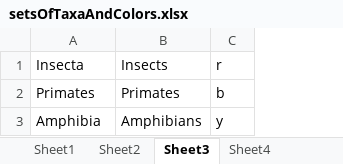
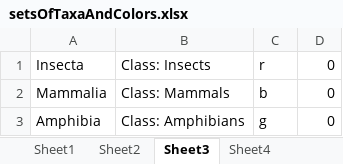
Before and after one commit to ndattani/genomicMDS, an Excel workbook: setsOfTaxaAndColors.xlsx, sheet Sheet3, drawn as a sheet; values as stored, in another font and other column widths than the file's, no borders; removed rows and columns are numbered as before the commit, all else as after; the diff names each change by its address in the sheet, - before the commit and + after, or states it on an @@ line.

```diff
--- a/setsOfTaxaAndColors.xlsx (sheet Sheet3)
+++ b/setsOfTaxaAndColors.xlsx (sheet Sheet3)
-column B, rows 1-3: Insects | Primates | Amphibians
+column B, rows 1-3: Class: Insects | Class: Mammals | Class: Amphibians
+column D, rows 1-3: all 0
-A2: Primates
+A2: Mammalia
-C3: y
+C3: g
```
Also changed, not shown: sheet Sheet5, sheet Sheet6, sheet Sheet4, sheet Sheet2, sheet Sheet1, other sheet tabs, 3 other files.
